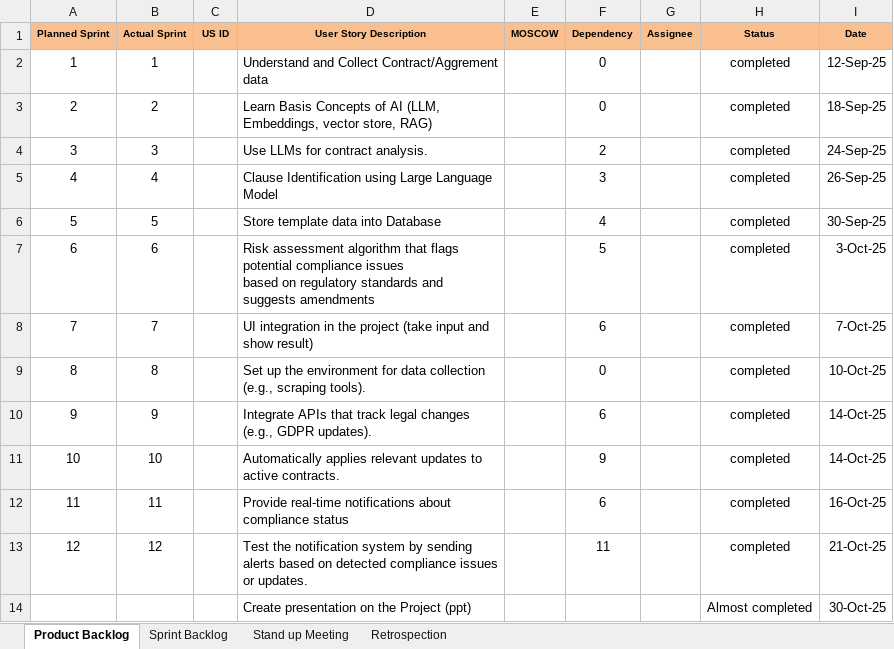
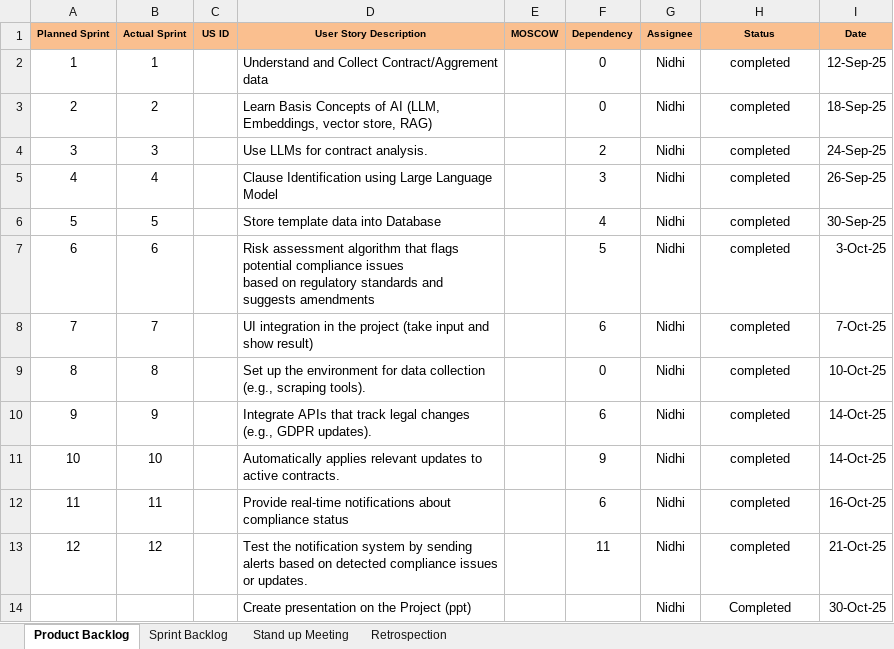
Before and after one commit to nidhik1809/AI-compliance-Checker, an Excel workbook: Agile_Template_v0.1.xlsx, sheet Product Backlog, drawn as a sheet; values as stored, in another font and other column widths than the file's, no borders; the diff names each change by its address in the sheet, - before the commit and + after, or states it on an @@ line.

Commit message:
edited Agile template

```diff
--- a/Agile_Template_v0.1.xlsx (sheet Product Backlog)
+++ b/Agile_Template_v0.1.xlsx (sheet Product Backlog)
-G2:G14 (Assignee): (empty)
+G2:G14 (Assignee): Nidhi
-H14 (Status): Almost completed
+H14 (Status): Completed
```
Also changed, not shown: 1 other file.
